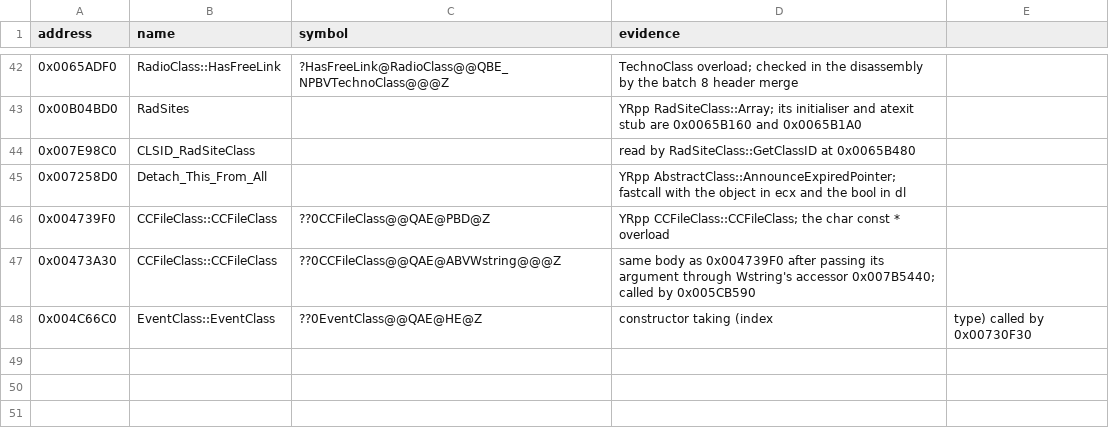
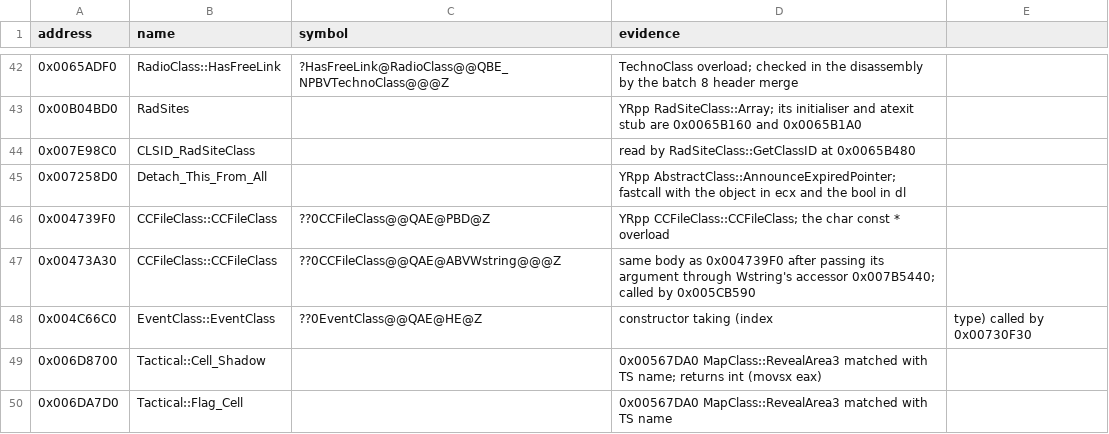
Before and after one commit to gibbo101/ra2-decomp, a CSV file: data/names.csv, drawn as a sheet; only a part is shown, gaps mark what is left out.

```diff
--- a/data/names.csv
+++ b/data/names.csv
@@ -48 +48,3 @@ address,name,symbol,evidence
 0x004C66C0,EventClass::EventClass,??0EventClass@@QAE@HE@Z,constructor taking (index, type) called by 0x00730F30
+0x006D8700,Tactical::Cell_Shadow,,0x00567DA0 MapClass::RevealArea3 matched with TS name; returns int (movsx eax)
+0x006DA7D0,Tactical::Flag_Cell,,0x00567DA0 MapClass::RevealArea3 matched with TS name
```
Also changed, not shown: data/attempts.csv, 28 other files.
